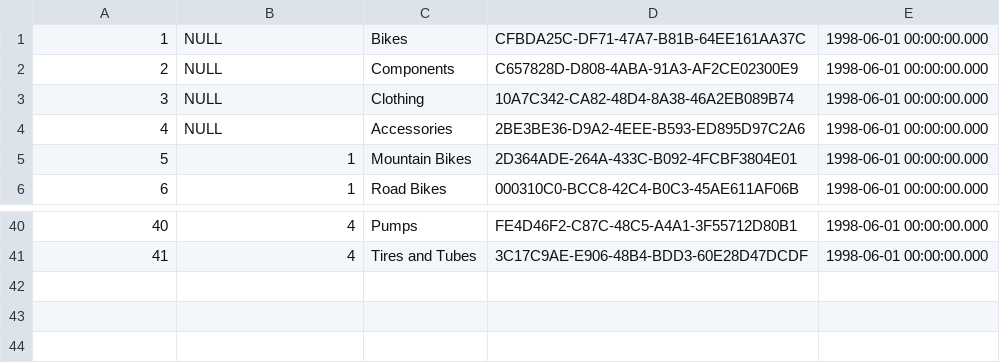
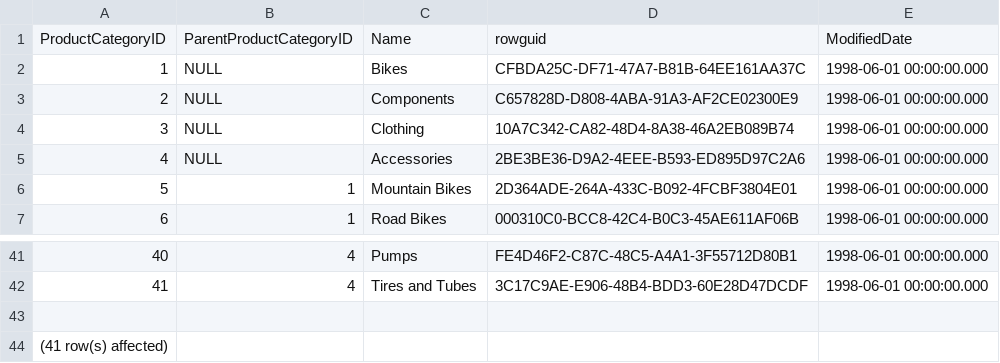
Before and after one commit to fissehab/Spark_certification, a CSV file: data/AdventureWorksLT2012/SalesLTProductCategory.csv, drawn as a sheet; only a part is shown, gaps mark what is left out.

```diff
--- a/data/AdventureWorksLT2012/SalesLTProductCategory.csv
+++ b/data/AdventureWorksLT2012/SalesLTProductCategory.csv
@@ -1 +1,2 @@
+ProductCategoryID,ParentProductCategoryID,Name,rowguid,ModifiedDate
 1,NULL,Bikes,CFBDA25C-DF71-47A7-B81B-64EE161AA37C,1998-06-01 00:00:00.000
@@ -41 +42,3 @@
 41,4,Tires and Tubes,3C17C9AE-E906-48B4-BDD3-60E28D47DCDF,1998-06-01 00:00:00.000
+
+(41 row(s) affected)
```
Also changed, not shown: data/AdventureWorksLT2012/SalesLTAddress.csv, data/AdventureWorksLT2012/SalesLTCustomer.csv, 7 other files.
